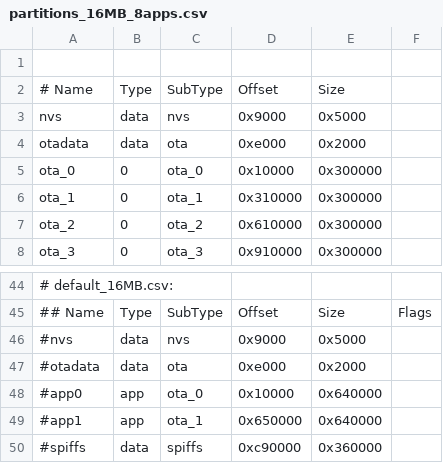
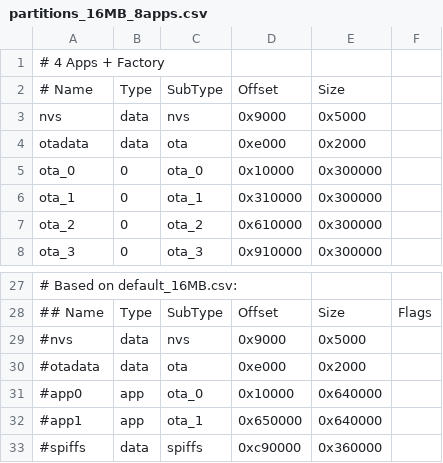
Before and after one commit to tobozo/M5Stack-SD-Updater, a CSV file: examples/M5Stack-SD-Menu/partitions_16MB_8apps.csv, drawn as a sheet; only a part is shown, gaps mark what is left out; addresses are those after the commit; the diff covers the shown part only; the diff names each change by its address in the sheet, - before the commit and + after, or states it on an @@ line.

Commit message:
factory support

```diff
--- a/examples/M5Stack-SD-Menu/partitions_16MB_8apps.csv
+++ b/examples/M5Stack-SD-Menu/partitions_16MB_8apps.csv
-A1: (empty)
+A1: # 4 Apps + Factory
-A27: # default_16MB.csv:
+A27: # Based on default_16MB.csv:
```
Also changed, not shown: 13 added rows and 30 removed rows elsewhere in this file, 6 other files.
